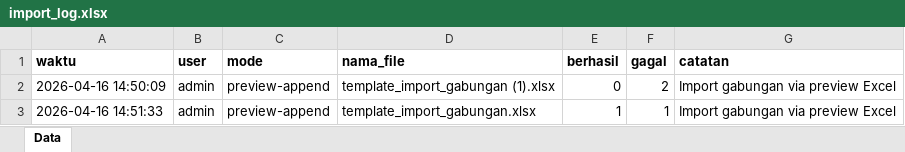
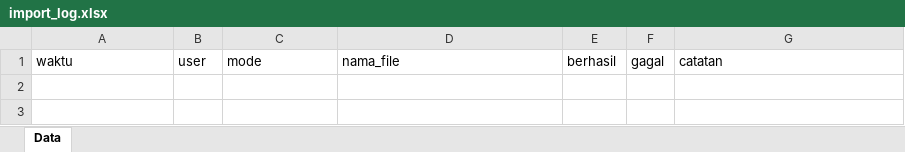
Before and after one commit to RAFLYBOSENG/Koperasi-PKL-, an Excel workbook: data/import_log.xlsx, sheet Data, drawn as a sheet; values as stored, in another font and other column widths than the file's, no borders; the diff names each change by its address in the sheet, - before the commit and + after, or states it on an @@ line.

```diff
--- a/data/import_log.xlsx (sheet Data)
+++ b/data/import_log.xlsx (sheet Data)
-A1:G1 bold: on
+A1:G1 bold: off
-row 2: 2026-04-16 14:50:09 | admin | preview-append | template_import_gabungan (1).xlsx | 0 | 2 | Import gabungan via preview Excel
-row 3: 2026-04-16 14:51:33 | admin | preview-append | template_import_gabungan.xlsx | 1 | 1 | Import gabungan via preview Excel
```
Also changed, not shown: data/anggota.xlsx, data/pinjaman.xlsx, 19 other files.
